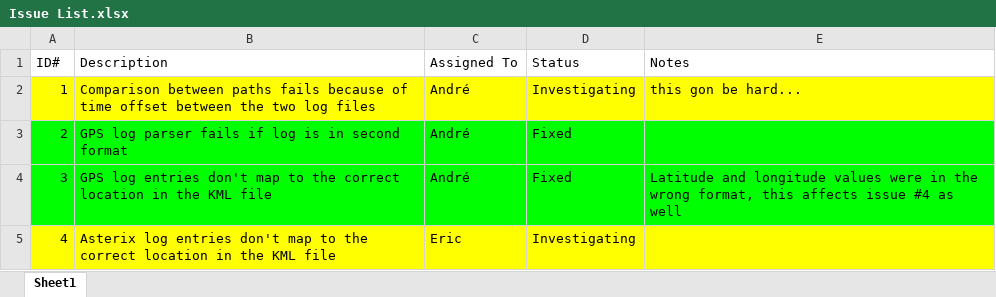
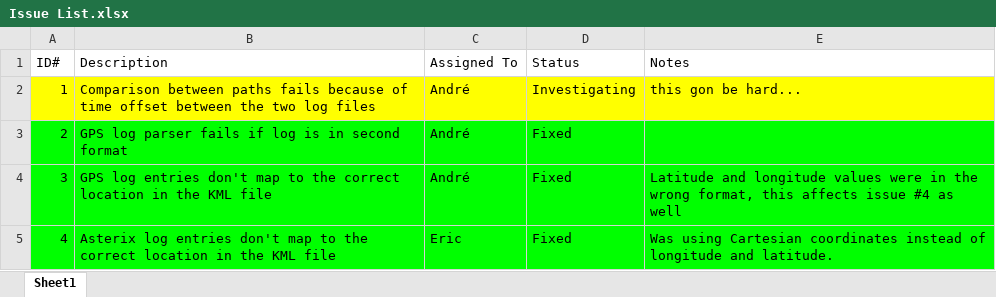
Before and after one commit to amrocha/Camera-Tester, an Excel workbook: Issue List.xlsx, sheet Sheet1, drawn as a sheet; values as stored, in another font and other column widths than the file's, no borders; charts and pictures not drawn; the diff names each change by its address in the sheet, - before the commit and + after, or states it on an @@ line.

Commit message:
Updated Issue LIst

```diff
--- a/Issue List.xlsx (sheet Sheet1)
+++ b/Issue List.xlsx (sheet Sheet1)
-A5:E5 fill: #FFFF00
+A5:E5 fill: #00FF00
-D5 (Status): Investigating
+D5 (Status): Fixed
-E5 (Notes): (empty)
+E5 (Notes): Was using Cartesian coordinates instead of longitude and latitude.
```
Also changed, not shown: charts or pictures.
